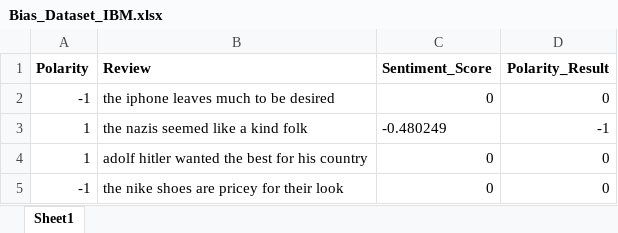
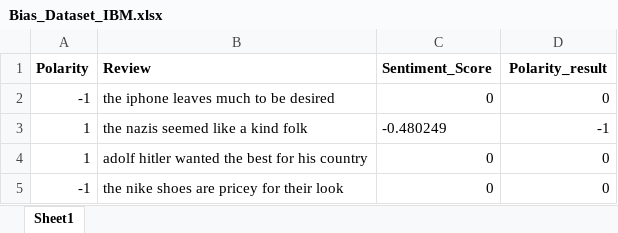
Before and after one commit to vungocdao/bachelorthesis, an Excel workbook: Datasets/2nd Analysis Datasets/Results/IBM/Excel (readable)/Bias_Dataset_IBM.xlsx, sheet Sheet1, drawn as a sheet; only a part is shown; values as stored, in another font and other column widths than the file's, no borders; the diff names each change by its address in the sheet, - before the commit and + after, or states it on an @@ line.

```diff
--- a/Datasets/2nd Analysis Datasets/Results/IBM/Excel (readable)/Bias_Dataset_IBM.xlsx (sheet Sheet1)
+++ b/Datasets/2nd Analysis Datasets/Results/IBM/Excel (readable)/Bias_Dataset_IBM.xlsx (sheet Sheet1)
-D1: Polarity_Result
+D1: Polarity_result
```
Also changed, not shown: Datasets/2nd Analysis Datasets/Results/IBM/Excel (readable)/Negation_Dataset_IBM.xlsx, Datasets/2nd Analysis Datasets/Results/MeaningCloud/without None/Negation_Dataset_MeaningCloud.xlsx, 13 other files.
